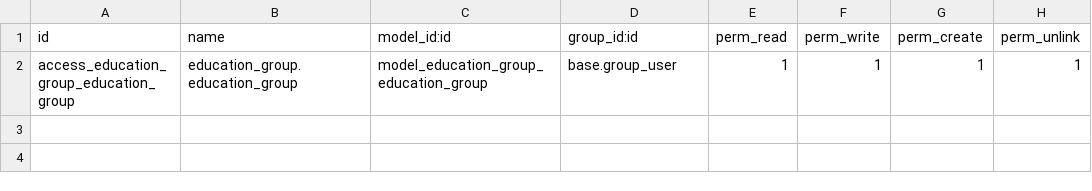
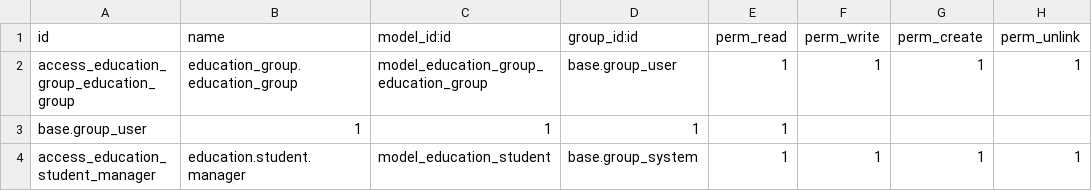
Before and after one commit to IsmoilovNarzulla/odoo_project, a CSV file: src/education_group/security/ir.model.access.csv, drawn as a sheet.

```diff
--- a/src/education_group/security/ir.model.access.csv
+++ b/src/education_group/security/ir.model.access.csv
@@ -2 +2,3 @@ id,name,model_id:id,group_id:id,perm_read,perm_write,perm_create,perm_unlink
 access_education_group_education_group,education_group.education_group,model_education_group_education_group,base.group_user,1,1,1,1
+base.group_user,1,1,1,1
+access_education_student_manager,education.student.manager,model_education_student,base.group_system,1,1,1,1
```
Also changed, not shown: 11 other files.
